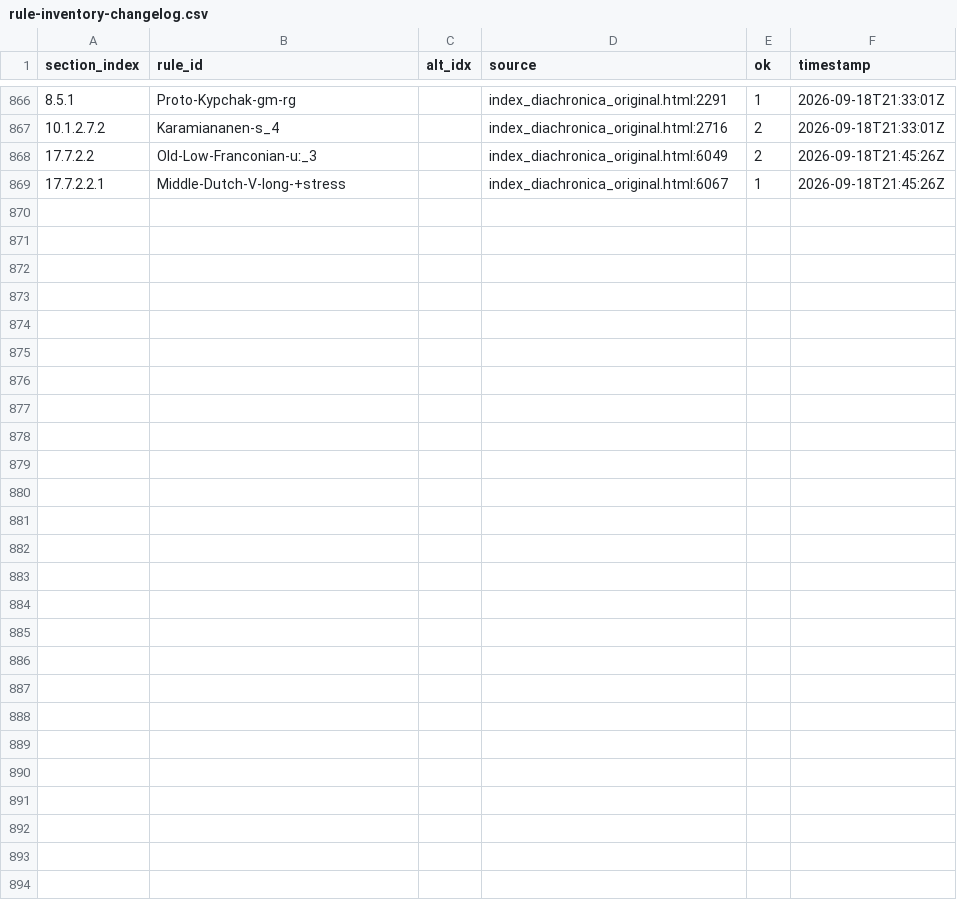
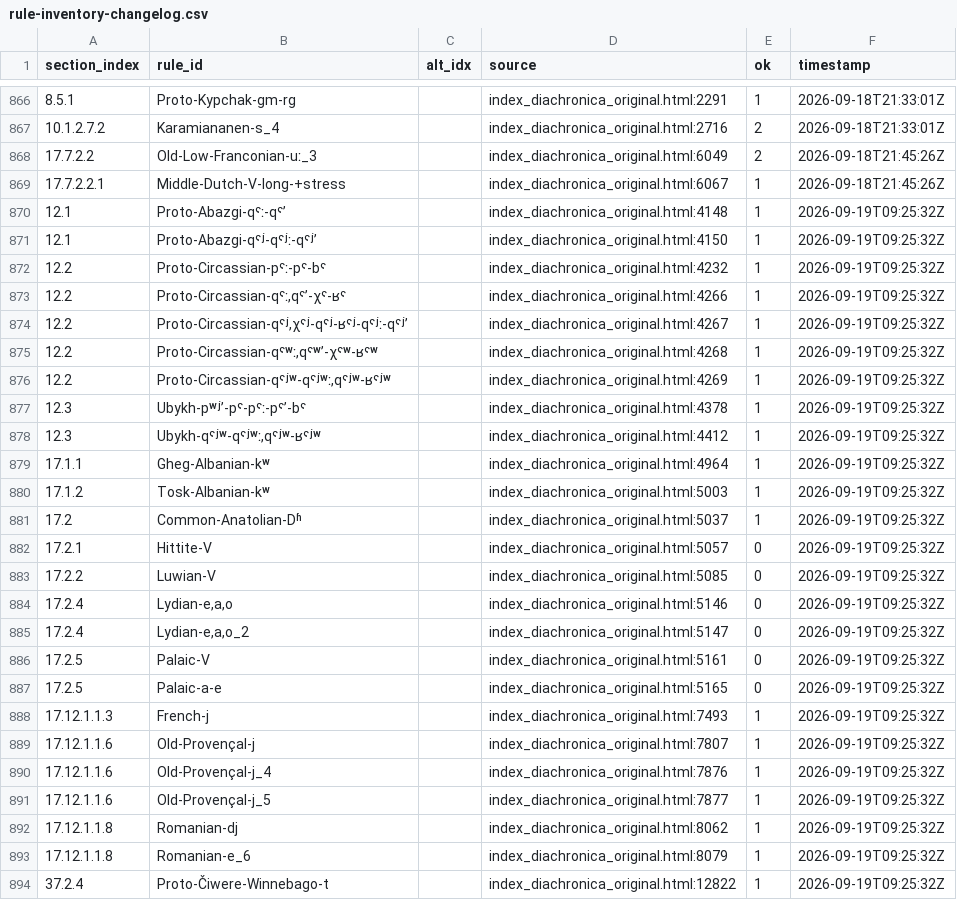
Before and after one commit to Pappa/conlanger, a CSV file: .scratch/rule-index/inventory/rule-inventory-changelog.csv, drawn as a sheet; only a part is shown, gaps mark what is left out.

```diff
--- a/.scratch/rule-index/inventory/rule-inventory-changelog.csv
+++ b/.scratch/rule-index/inventory/rule-inventory-changelog.csv
@@ -869 +869,26 @@ section_index,rule_id,alt_idx,source,ok,timestamp
 17.7.2.2.1,Middle-Dutch-V-long-+stress,,index_diachronica_original.html:6067,1,2026-09-18T21:45:26Z
+12.1,Proto-Abazgi-qˤː-qˤʼ,,index_diachronica_original.html:4148,1,2026-09-19T09:25:32Z
+12.1,Proto-Abazgi-qˤʲ-qˤʲː-qˤʲʼ,,index_diachronica_original.html:4150,1,2026-09-19T09:25:32Z
+12.2,Proto-Circassian-pˤː-pˤ-bˤ,,index_diachronica_original.html:4232,1,2026-09-19T09:25:32Z
+12.2,"Proto-Circassian-qˤː,qˤʼ-χˤ-ʁˤ",,index_diachronica_original.html:4266,1,2026-09-19T09:25:32Z
+12.2,"Proto-Circassian-qˤʲ,χˤʲ-qˤʲ-ʁˤʲ-qˤʲː-qˤʲʼ",,index_diachronica_original.html:4267,1,2026-09-19T09:25:32Z
+12.2,"Proto-Circassian-qˤʷː,qˤʷʼ-χˤʷ-ʁˤʷ",,index_diachronica_original.html:4268,1,2026-09-19T09:25:32Z
+12.2,"Proto-Circassian-qˤʲʷ-qˤʲʷː,qˤʲʷ-ʁˤʲʷ",,index_diachronica_original.html:4269,1,2026-09-19T09:25:32Z
+12.3,Ubykh-pʷʲʼ-pˤ-pˤː-pˤʼ-bˤ,,index_diachronica_original.html:4378,1,2026-09-19T09:25:32Z
+12.3,"Ubykh-qˤʲʷ-qˤʲʷː,qˤʲʷ-ʁˤʲʷ",,index_diachronica_original.html:4412,1,2026-09-19T09:25:32Z
+17.1.1,Gheg-Albanian-kʷ,,index_diachronica_original.html:4964,1,2026-09-19T09:25:32Z
+17.1.2,Tosk-Albanian-kʷ,,index_diachronica_original.html:5003,1,2026-09-19T09:25:32Z
+17.2,Common-Anatolian-Dʱ,,index_diachronica_original.html:5037,1,2026-09-19T09:25:32Z
+17.2.1,Hittite-V,,index_diachronica_original.html:5057,0,2026-09-19T09:25:32Z
+17.2.2,Luwian-V,,index_diachronica_original.html:5085,0,2026-09-19T09:25:32Z
+17.2.4,"Lydian-e,a,o",,index_diachronica_original.html:5146,0,2026-09-19T09:25:32Z
+17.2.4,"Lydian-e,a,o_2",,index_diachronica_original.html:5147,0,2026-09-19T09:25:32Z
+17.2.5,Palaic-V,,index_diachronica_original.html:5161,0,2026-09-19T09:25:32Z
+17.2.5,Palaic-a-e,,index_diachronica_original.html:5165,0,2026-09-19T09:25:32Z
+17.12.1.1.3,French-j,,index_diachronica_original.html:7493,1,2026-09-19T09:25:32Z
+17.12.1.1.6,Old-Provençal-j,,index_diachronica_original.html:7807,1,2026-09-19T09:25:32Z
+17.12.1.1.6,Old-Provençal-j_4,,index_diachronica_original.html:7876,1,2026-09-19T09:25:32Z
+17.12.1.1.6,Old-Provençal-j_5,,index_diachronica_original.html:7877,1,2026-09-19T09:25:32Z
+17.12.1.1.8,Romanian-dj,,index_diachronica_original.html:8062,1,2026-09-19T09:25:32Z
+17.12.1.1.8,Romanian-e_6,,index_diachronica_original.html:8079,1,2026-09-19T09:25:32Z
+37.2.4,Proto-Čiwere-Winnebago-t,,index_diachronica_original.html:12822,1,2026-09-19T09:25:32Z
```
Also changed, not shown: .scratch/rule-index/inventory/error_clusters/expected_ipa_errors.csv, .scratch/rule-index/inventory/error_clusters/missing_slash_output_env_errors.csv, 12 other files.
